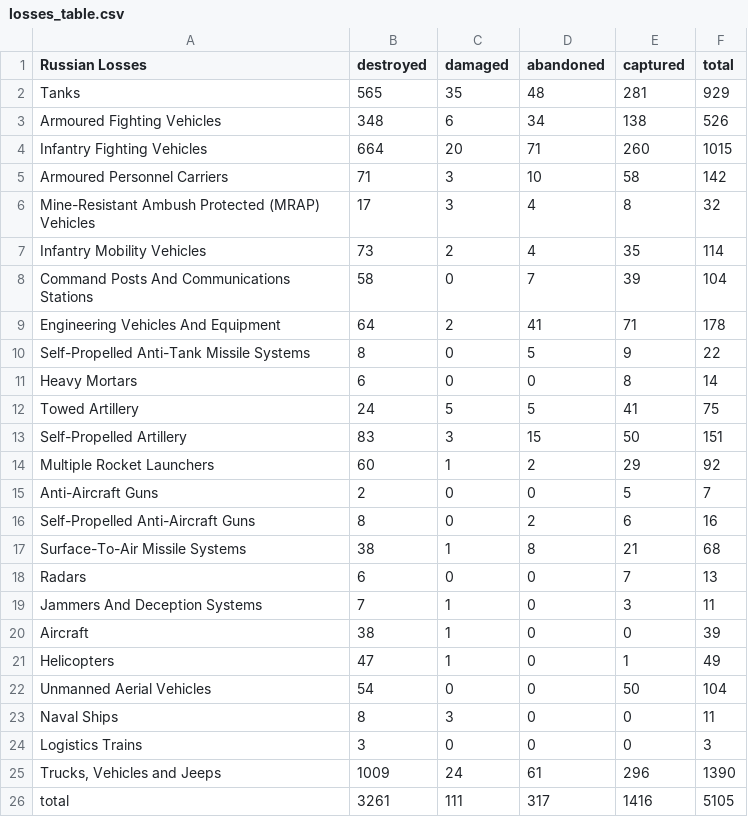
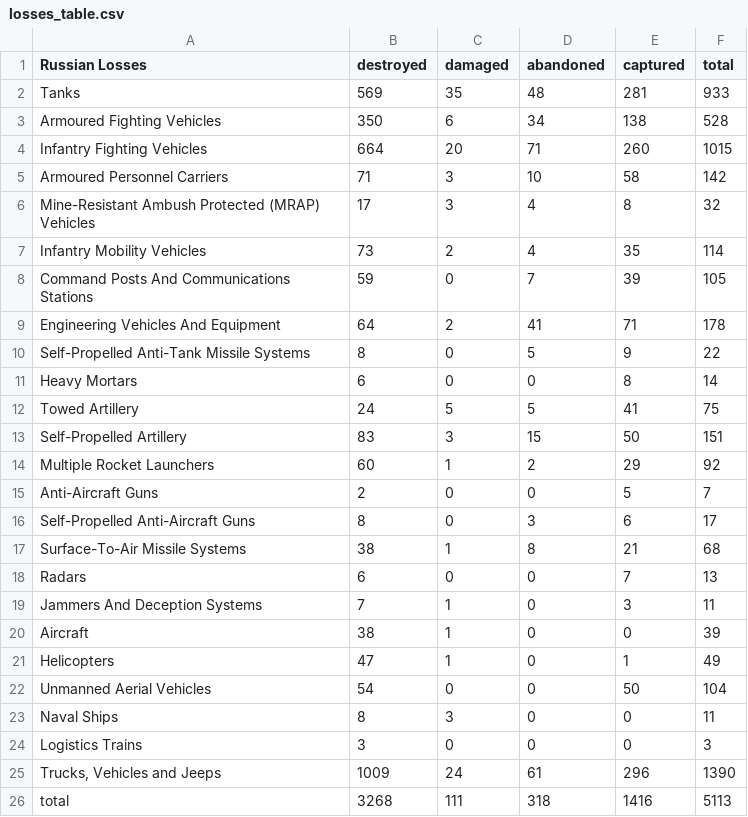
Before and after one commit to gsajko/Losses, a CSV file: losses_table.csv, drawn as a sheet.

```diff
--- a/losses_table.csv
+++ b/losses_table.csv
@@ -1,4 +1,4 @@
  Russian Losses                                   ,   destroyed ,   damaged ,   abandoned ,   captured ,   total
- Tanks                                            ,         565 ,        35 ,          48 ,        281 ,     929
- Armoured Fighting Vehicles                       ,         348 ,         6 ,          34 ,        138 ,     526
+ Tanks                                            ,         569 ,        35 ,          48 ,        281 ,     933
+ Armoured Fighting Vehicles                       ,         350 ,         6 ,          34 ,        138 ,     528
  Infantry Fighting Vehicles                       ,         664 ,        20 ,          71 ,        260 ,    1015
@@ -7,3 +7,3 @@
  Infantry Mobility Vehicles                       ,          73 ,         2 ,           4 ,         35 ,     114
- Command Posts And Communications Stations        ,          58 ,         0 ,           7 ,         39 ,     104
+ Command Posts And Communications Stations        ,          59 ,         0 ,           7 ,         39 ,     105
  Engineering Vehicles And Equipment               ,          64 ,         2 ,          41 ,         71 ,     178
@@ -15,3 +15,3 @@
  Anti-Aircraft Guns                               ,           2 ,         0 ,           0 ,          5 ,       7
- Self-Propelled Anti-Aircraft Guns                ,           8 ,         0 ,           2 ,          6 ,      16
+ Self-Propelled Anti-Aircraft Guns                ,           8 ,         0 ,           3 ,          6 ,      17
  Surface-To-Air Missile Systems                   ,          38 ,         1 ,           8 ,         21 ,      68
@@ -25,2 +25,2 @@
 " Trucks, Vehicles and Jeeps                       ",        1009 ,        24 ,          61 ,        296 ,    1390
- total                                            ,        3261 ,       111 ,         317 ,       1416 ,    5105
+ total                                            ,        3268 ,       111 ,         318 ,       1416 ,    5113
```
Also changed, not shown: 3 other files.
